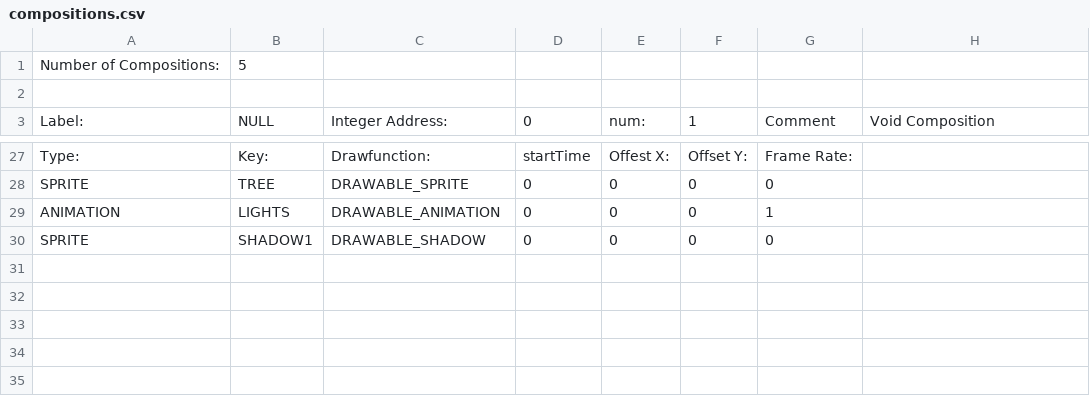
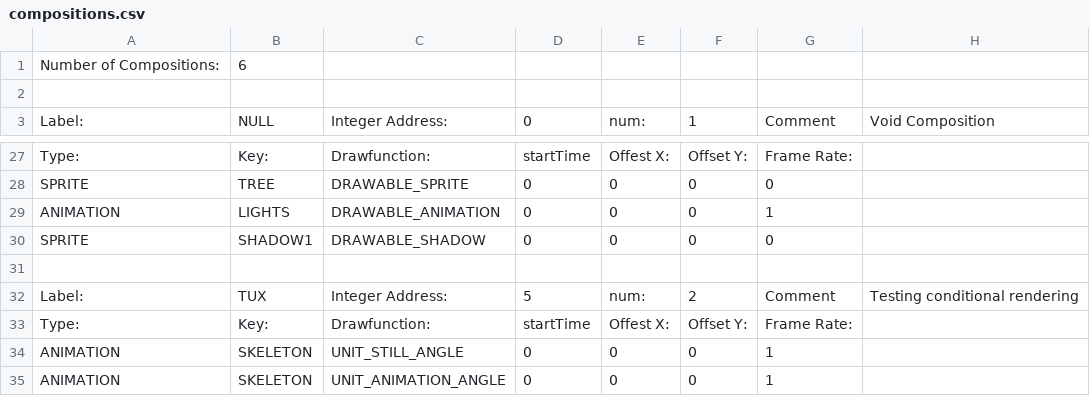
Before and after one commit to BostonBrooks/Spaghetti_Graveyard_Zero_2026, a CSV file: games/game0/maps/skellychase/graphics/compositions.csv, drawn as a sheet; only a part is shown, gaps mark what is left out.

Commit message:
we have conditional rendering based on the unit's state. Idle units always face in the same direction

```diff
--- a/games/game0/maps/skellychase/graphics/compositions.csv
+++ b/games/game0/maps/skellychase/graphics/compositions.csv
@@ -1,2 +1,2 @@
-Number of Compositions:,5,,,,,,
+Number of Compositions:,6,,,,,,
 ,,,,,,,
@@ -30 +30,6 @@ ANIMATION,LIGHTS,DRAWABLE_ANIMATION,0,0,0,1,
 SPRITE,SHADOW1,DRAWABLE_SHADOW,0,0,0,0,
+,,,,,,,
+Label:,TUX,Integer Address:,5,num:,2,Comment,Testing conditional rendering
+Type:,Key:,Drawfunction:,startTime,Offest X:,Offset Y:,Frame Rate:,
+ANIMATION,SKELETON,UNIT_STILL_ANGLE,0,0,0,1,
+ANIMATION,SKELETON,UNIT_ANIMATION_ANGLE,0,0,0,1,
```
Also changed, not shown: 6 other files.
